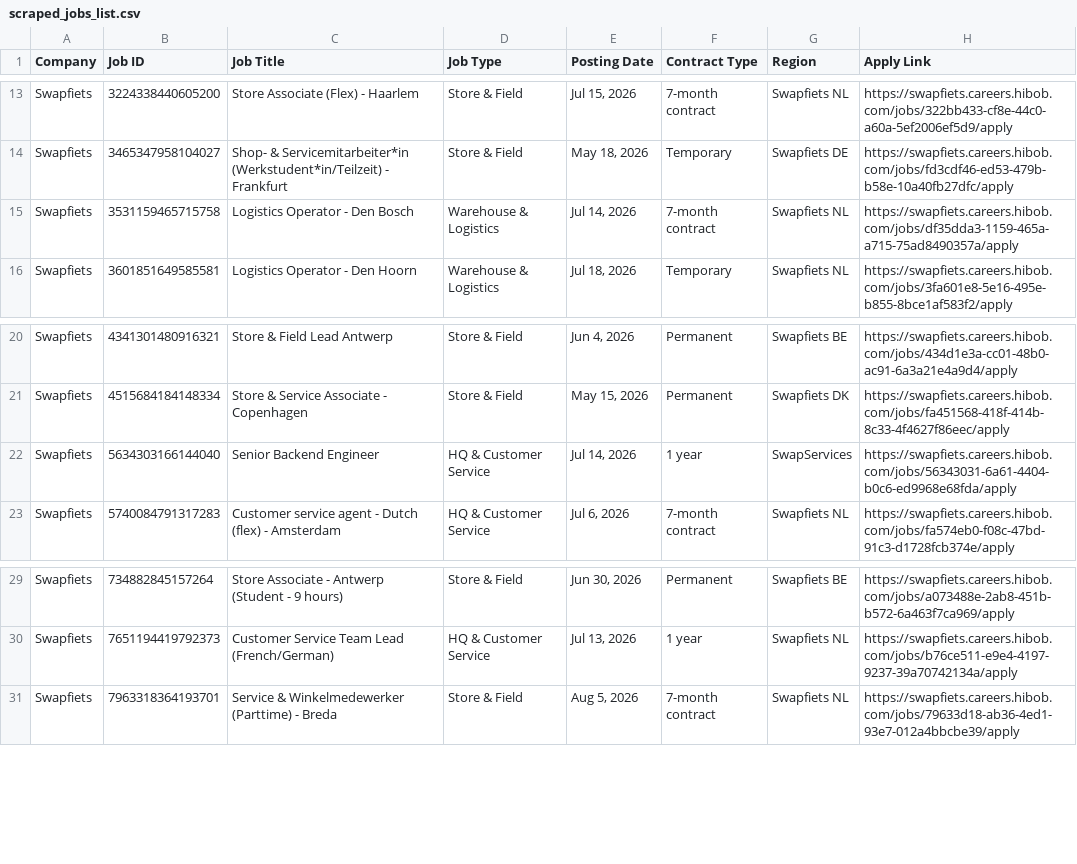
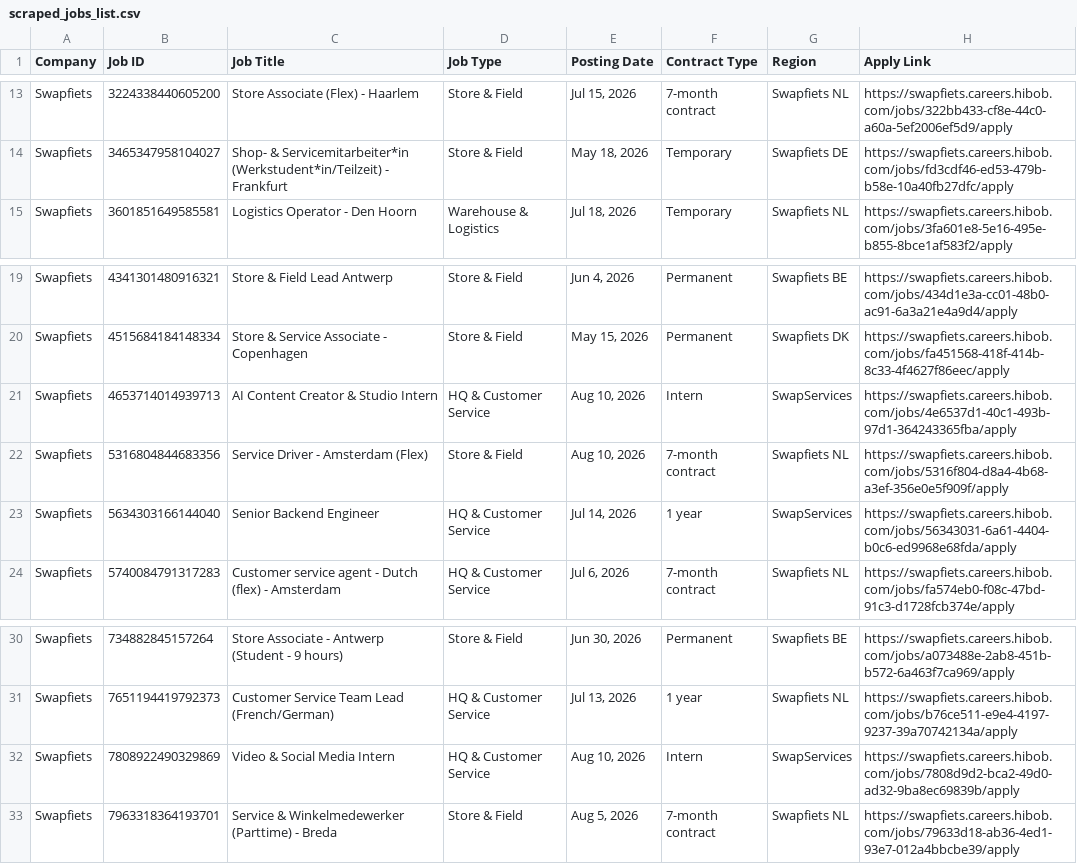
Before and after one commit to rakshit3549/jobpage, a CSV file: scraped_jobs_list.csv, drawn as a sheet; only a part is shown, gaps mark what is left out; removed rows and columns are numbered as before the commit, all else as after; the diff names each change by its address in the sheet, - before the commit and + after, or states it on an @@ line.

```diff
--- a/scraped_jobs_list.csv
+++ b/scraped_jobs_list.csv
-row 15: Swapfiets | 3531159465715758 | Logistics Operator - Den Bosch | Warehouse & Logistics | Jul 14, 2026 | 7-month contract | Swapfiets NL | https://swapfiets.careers.hibob.com/jobs/df35dda3-1159-465a-a715-75ad8490357a/apply
+row 21: Swapfiets | 4653714014939713 | AI Content Creator & Studio Intern | HQ & Customer Service | Aug 10, 2026 | Intern | SwapServices | https://swapfiets.careers.hibob.com/jobs/4e6537d1-40c1-493b-97d1-364243365fba/apply
+row 22: Swapfiets | 5316804844683356 | Service Driver - Amsterdam (Flex) | Store & Field | Aug 10, 2026 | 7-month contract | Swapfiets NL | https://swapfiets.careers.hibob.com/jobs/5316f804-d8a4-4b68-a3ef-356e0e5f909f/apply
+row 32: Swapfiets | 7808922490329869 | Video & Social Media Intern | HQ & Customer Service | Aug 10, 2026 | Intern | SwapServices | https://swapfiets.careers.hibob.com/jobs/7808d9d2-bca2-49d0-ad32-9ba8ec69839b/apply
```
